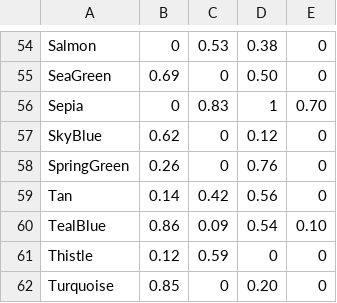
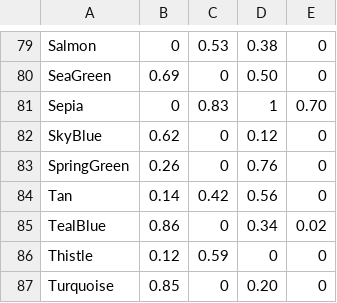
Before and after one commit to baselogic/texpose, a TSV file: data/dvipsnames.tsv, drawn as a sheet; only a part is shown, gaps mark what is left out; the diff covers the shown part only.

```diff
--- a/data/dvipsnames.tsv
+++ b/data/dvipsnames.tsv
@@ -59,3 +84,3 @@ SpringGreen	0.26	0	0.76	0
 Tan	0.14	0.42	0.56	0
-TealBlue	0.86	0.09	0.54	0.10
+TealBlue	0.86	0	0.34	0.02
 Thistle	0.12	0.59	0	0
```
Also changed, not shown: 25 added rows elsewhere in this file, 3 other files.
